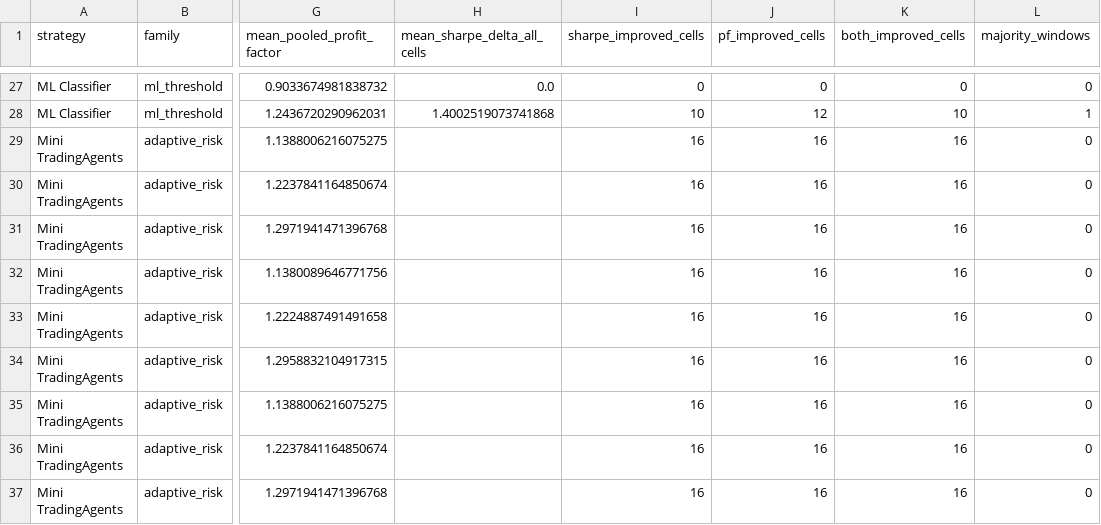
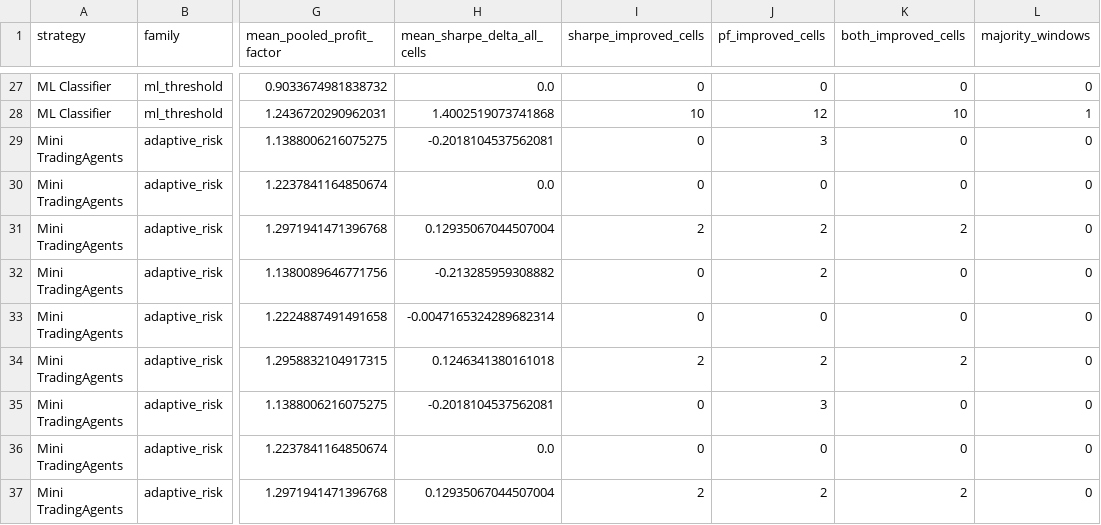
Before and after one commit to StarSharkk/5557-MUST-Group, a CSV file: analysis_results/scan_20260718_1602/parameter_aggregate_summary.csv, drawn as a sheet; only a part is shown, gaps mark what is left out; the diff covers the shown part only; the diff names each change by its address in the sheet, - before the commit and + after, or states it on an @@ line.

```diff
--- a/analysis_results/scan_20260718_1602/parameter_aggregate_summary.csv
+++ b/analysis_results/scan_20260718_1602/parameter_aggregate_summary.csv
-H29 (mean_sharpe_delta_all_cells): (empty)
+H29 (mean_sharpe_delta_all_cells): -0.2018104537562081
-I29:I30 (sharpe_improved_cells): 16
+I29:I30 (sharpe_improved_cells): 0
-J29 (pf_improved_cells): 16
+J29 (pf_improved_cells): 3
-K29:K30 (both_improved_cells): 16
+K29:K30 (both_improved_cells): 0
-H30 (mean_sharpe_delta_all_cells): (empty)
+H30 (mean_sharpe_delta_all_cells): 0.0
-J30 (pf_improved_cells): 16
+J30 (pf_improved_cells): 0
-H31 (mean_sharpe_delta_all_cells): (empty)
+H31 (mean_sharpe_delta_all_cells): 0.12935067044507004
-I31 (sharpe_improved_cells): 16
+I31 (sharpe_improved_cells): 2
-J31:J32 (pf_improved_cells): 16
+J31:J32 (pf_improved_cells): 2
-K31 (both_improved_cells): 16
+K31 (both_improved_cells): 2
-H32 (mean_sharpe_delta_all_cells): (empty)
+H32 (mean_sharpe_delta_all_cells): -0.213285959308882
-I32:I33 (sharpe_improved_cells): 16
+I32:I33 (sharpe_improved_cells): 0
-K32:K33 (both_improved_cells): 16
+K32:K33 (both_improved_cells): 0
-H33 (mean_sharpe_delta_all_cells): (empty)
+H33 (mean_sharpe_delta_all_cells): -0.0047165324289682314
-J33 (pf_improved_cells): 16
+J33 (pf_improved_cells): 0
-H34 (mean_sharpe_delta_all_cells): (empty)
+H34 (mean_sharpe_delta_all_cells): 0.1246341380161018
-I34 (sharpe_improved_cells): 16
+I34 (sharpe_improved_cells): 2
-J34 (pf_improved_cells): 16
+J34 (pf_improved_cells): 2
-K34 (both_improved_cells): 16
+K34 (both_improved_cells): 2
-H35 (mean_sharpe_delta_all_cells): (empty)
+H35 (mean_sharpe_delta_all_cells): -0.2018104537562081
-I35:I36 (sharpe_improved_cells): 16
+I35:I36 (sharpe_improved_cells): 0
-J35 (pf_improved_cells): 16
+J35 (pf_improved_cells): 3
-K35:K36 (both_improved_cells): 16
+K35:K36 (both_improved_cells): 0
-H36 (mean_sharpe_delta_all_cells): (empty)
+H36 (mean_sharpe_delta_all_cells): 0.0
-J36 (pf_improved_cells): 16
+J36 (pf_improved_cells): 0
-H37 (mean_sharpe_delta_all_cells): (empty)
+H37 (mean_sharpe_delta_all_cells): 0.12935067044507004
-I37 (sharpe_improved_cells): 16
+I37 (sharpe_improved_cells): 2
-J37 (pf_improved_cells): 16
+J37 (pf_improved_cells): 2
-K37 (both_improved_cells): 16
+K37 (both_improved_cells): 2
```
Also changed, not shown: 149 edited cells elsewhere in this file, analysis_results/scan_20260718_1602/parameter_stock_matrix.csv, 5 other files.
